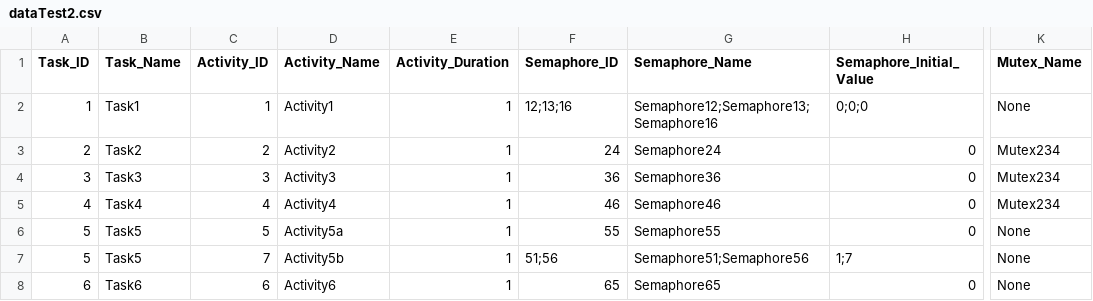
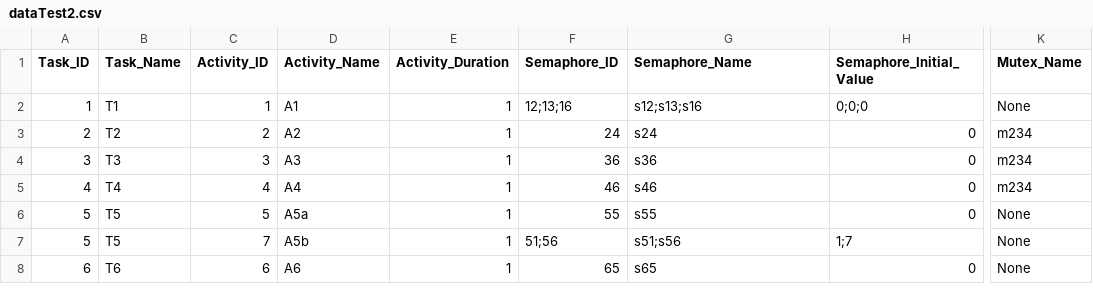
Before and after one commit to AdrianW424/Echtzeitsysteme_Projekt, a CSV file: src/frontend/dataTest2.csv, drawn as a sheet; only a part is shown, gaps mark what is left out; the diff names each change by its address in the sheet, - before the commit and + after, or states it on an @@ line.

Commit message:
Shorter version of CSV file

```diff
--- a/src/frontend/dataTest2.csv
+++ b/src/frontend/dataTest2.csv
-B2 (Task_Name): Task1
+B2 (Task_Name): T1
-D2 (Activity_Name): Activity1
+D2 (Activity_Name): A1
-G2 (Semaphore_Name): Semaphore12;Semaphore13;Semaphore16
+G2 (Semaphore_Name): s12;s13;s16
-B3 (Task_Name): Task2
+B3 (Task_Name): T2
-D3 (Activity_Name): Activity2
+D3 (Activity_Name): A2
-G3 (Semaphore_Name): Semaphore24
+G3 (Semaphore_Name): s24
-K3:K5 (Mutex_Name): Mutex234
+K3:K5 (Mutex_Name): m234
-B4 (Task_Name): Task3
+B4 (Task_Name): T3
-D4 (Activity_Name): Activity3
+D4 (Activity_Name): A3
-G4 (Semaphore_Name): Semaphore36
+G4 (Semaphore_Name): s36
-B5 (Task_Name): Task4
+B5 (Task_Name): T4
-D5 (Activity_Name): Activity4
+D5 (Activity_Name): A4
-G5 (Semaphore_Name): Semaphore46
+G5 (Semaphore_Name): s46
-B6:B7 (Task_Name): Task5
+B6:B7 (Task_Name): T5
-D6 (Activity_Name): Activity5a
+D6 (Activity_Name): A5a
-G6 (Semaphore_Name): Semaphore55
+G6 (Semaphore_Name): s55
-D7 (Activity_Name): Activity5b
+D7 (Activity_Name): A5b
-G7 (Semaphore_Name): Semaphore51;Semaphore56
+G7 (Semaphore_Name): s51;s56
-B8 (Task_Name): Task6
+B8 (Task_Name): T6
-D8 (Activity_Name): Activity6
+D8 (Activity_Name): A6
-G8 (Semaphore_Name): Semaphore65
+G8 (Semaphore_Name): s65
```
